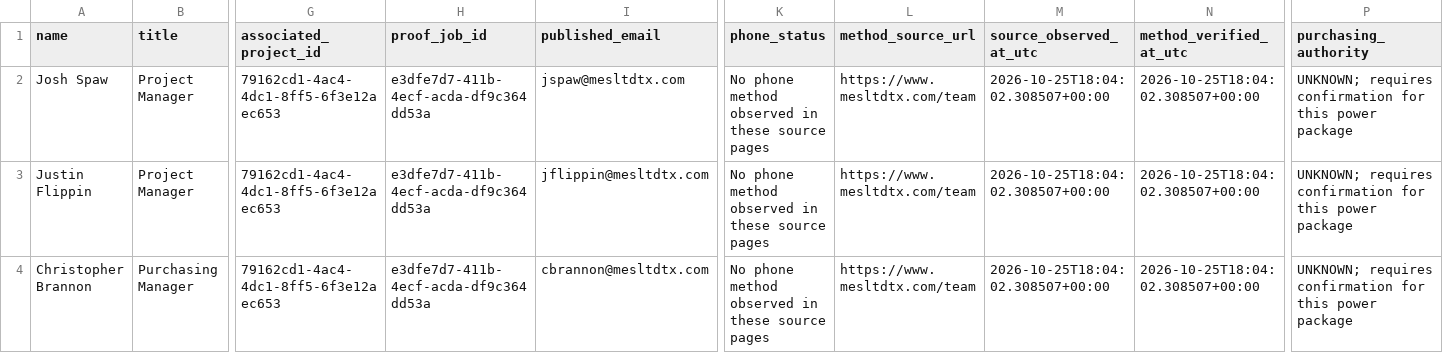
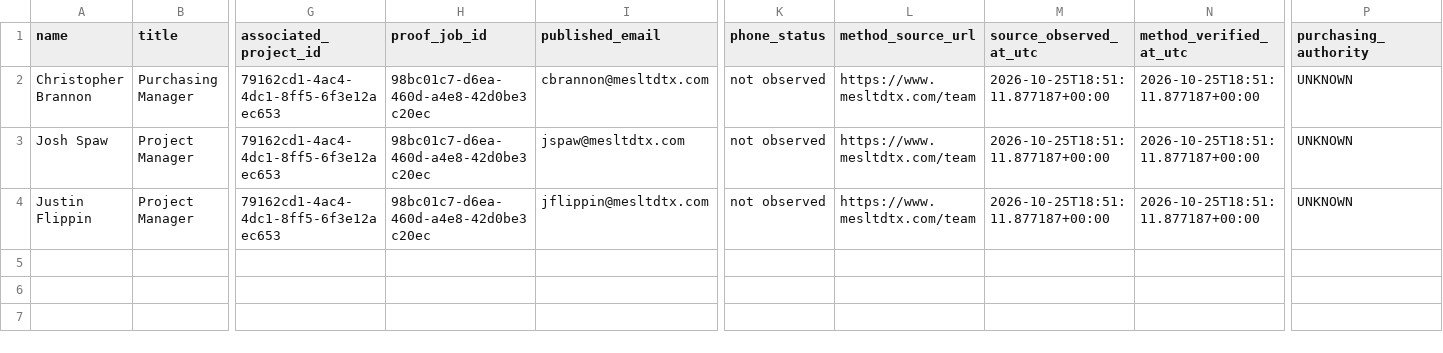
Before and after one commit to nrsandoval1231-oss/gl3, a CSV file: docs/validation/contact-intelligence/person-method-contacts.csv, drawn as a sheet; only a part is shown, gaps mark what is left out; removed rows and columns are numbered as before the commit, all else as after; rows hold the shown columns only; the diff names each change by its address in the sheet, - before the commit and + after, or states it on an @@ line.

Commit message:
Correct named contact checkpoints and refresh supersession

```diff
--- a/docs/validation/contact-intelligence/person-method-contacts.csv
+++ b/docs/validation/contact-intelligence/person-method-contacts.csv
+row 2: Christopher Brannon | Purchasing Manager | 79162cd1-4ac4-4dc1-8ff5-6f3e12aec653 | 98bc01c7-d6ea-460d-a4e8-42d0be3c20ec | cbrannon@mesltdtx.com | not observed | https://www.mesltdtx.com/team | 2026-10-25T18:51:11.877187+00:00 | 2026-10-25T18:51:11.877187+00:00 | UNKNOWN
-H3:H4 (proof_job_id): e3dfe7d7-411b-4ecf-acda-df9c364dd53a
+H3:H4 (proof_job_id): 98bc01c7-d6ea-460d-a4e8-42d0be3c20ec
-K3:K4 (phone_status): No phone method observed in these source pages
+K3:K4 (phone_status): not observed
-M3:M4 (source_observed_at_utc): 2026-10-25T18:04:02.308507+00:00
+M3:M4 (source_observed_at_utc): 2026-10-25T18:51:11.877187+00:00
-N3:N4 (method_verified_at_utc): 2026-10-25T18:04:02.308507+00:00
+N3:N4 (method_verified_at_utc): 2026-10-25T18:51:11.877187+00:00
-P3:P4 (purchasing_authority): UNKNOWN; requires confirmation for this power package
+P3:P4 (purchasing_authority): UNKNOWN
-row 4: Christopher Brannon | Purchasing Manager | 79162cd1-4ac4-4dc1-8ff5-6f3e12aec653 | e3dfe7d7-411b-4ecf-acda-df9c364dd53a | cbrannon@mesltdtx.com | No phone method observed in these source pages | https://www.mesltdtx.com/team | 2026-10-25T18:04:02.308507+00:00 | 2026-10-25T18:04:02.308507+00:00 | UNKNOWN; requires confirmation for this power package
```
Also changed, not shown: 9 other files.
